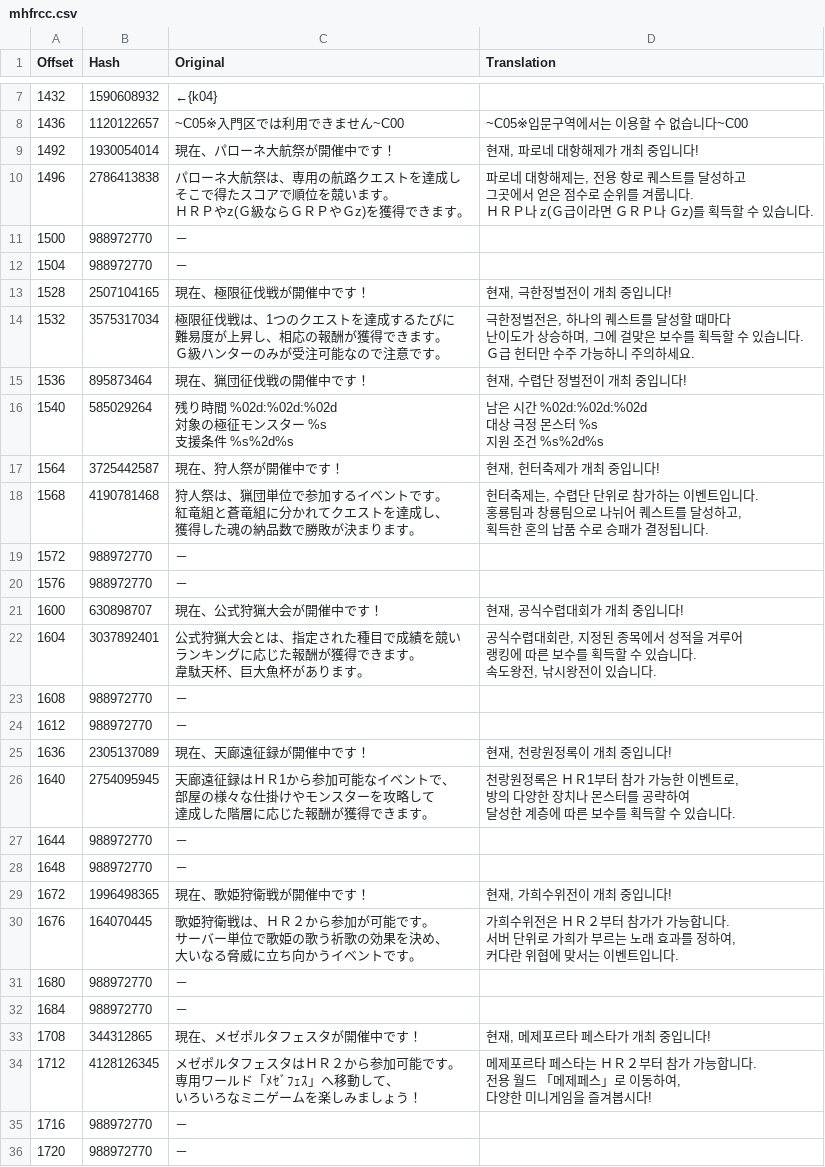
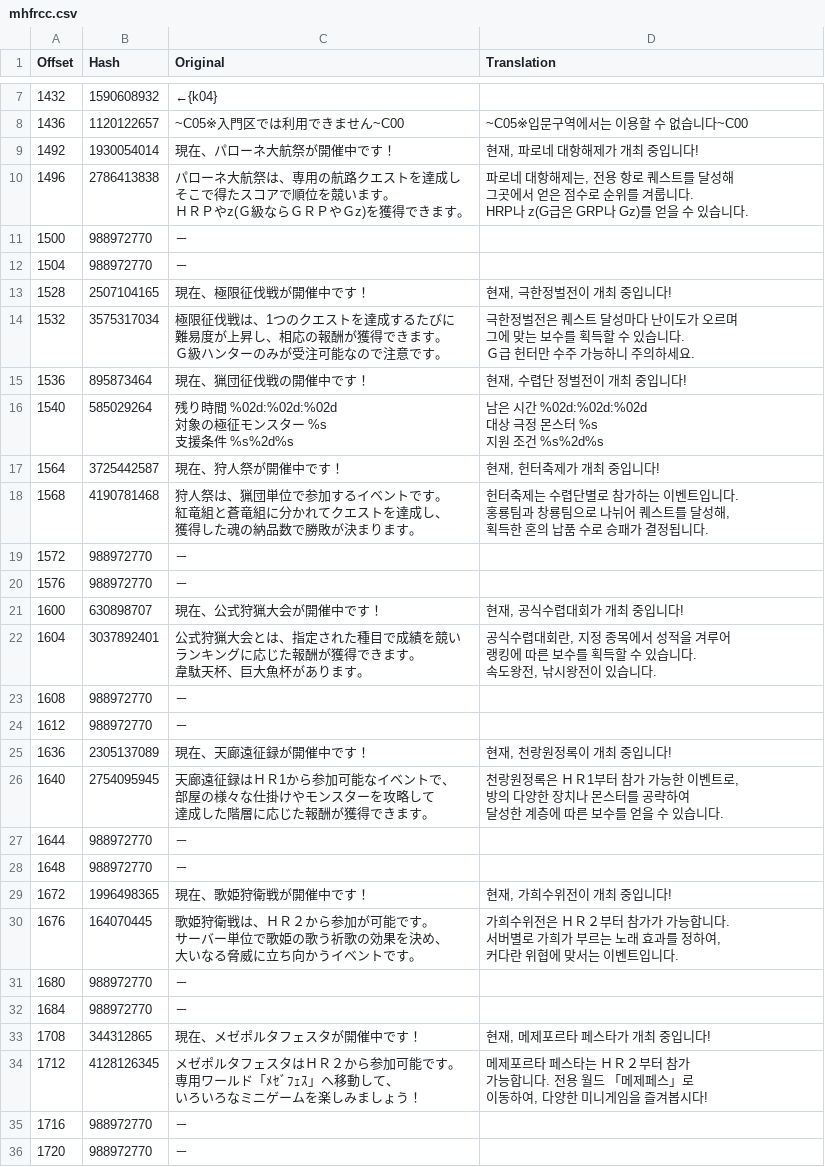
Before and after one commit to bulzipke/mhf-ko-localization, a CSV file: 번역중/mhfrcc.csv, drawn as a sheet; only a part is shown, gaps mark what is left out.

Commit message:
로테이션 퀘스트 폭 맞춤

```diff
--- a/번역중/mhfrcc.csv
+++ b/번역중/mhfrcc.csv
@@ -9,7 +9,7 @@
 1492,1930054014,現在、パローネ大航祭が開催中です！,"현재, 파로네 대항해제가 개최 중입니다!"
-1496,2786413838,"パローネ大航祭は、専用の航路クエストを達成し
-そこで得たスコアで順位を競います。
-ＨＲＰやz(Ｇ級ならＧＲＰやＧz)を獲得できます。","파로네 대항해제는, 전용 항로 퀘스트를 달성하고
-그곳에서 얻은 점수로 순위를 겨룹니다.
-ＨＲＰ나 z(Ｇ급이라면 ＧＲＰ나 Ｇz)를 획득할 수 있습니다."
+1496,2786413838,"パローネ大航祭は、専用の航路クエストを達成し
+そこで得たスコアで順位を競います。
+ＨＲＰやz(Ｇ級ならＧＲＰやＧz)を獲得できます。","파로네 대항해제는, 전용 항로 퀘스트를 달성해
+그곳에서 얻은 점수로 순위를 겨룹니다.
+HRP나 z(G급은 GRP나 Gz)를 얻을 수 있습니다."
 1500,988972770,－,
@@ -17,7 +17,7 @@
 1528,2507104165,現在、極限征伐戦が開催中です！,"현재, 극한정벌전이 개최 중입니다!"
-1532,3575317034,"極限征伐戦は、1つのクエストを達成するたびに
-難易度が上昇し、相応の報酬が獲得できます。
-Ｇ級ハンターのみが受注可能なので注意です。","극한정벌전은, 하나의 퀘스트를 달성할 때마다
-난이도가 상승하며, 그에 걸맞은 보수를 획득할 수 있습니다.
-Ｇ급 헌터만 수주 가능하니 주의하세요."
+1532,3575317034,"極限征伐戦は、1つのクエストを達成するたびに
+難易度が上昇し、相応の報酬が獲得できます。
+Ｇ級ハンターのみが受注可能なので注意です。","극한정벌전은 퀘스트 달성마다 난이도가 오르며
+그에 맞는 보수를 획득할 수 있습니다.
+Ｇ급 헌터만 수주 가능하니 주의하세요."
 1536,895873464,現在、猟団征伐戦の開催中です！,"현재, 수렵단 정벌전이 개최 중입니다!"
@@ -30,7 +30,7 @@
 1564,3725442587,現在、狩人祭が開催中です！,"현재, 헌터축제가 개최 중입니다!"
-1568,4190781468,"狩人祭は、猟団単位で参加するイベントです。
-紅竜組と蒼竜組に分かれてクエストを達成し、
-獲得した魂の納品数で勝敗が決まります。","헌터축제는, 수렵단 단위로 참가하는 이벤트입니다.
-홍룡팀과 창룡팀으로 나뉘어 퀘스트를 달성하고,
-획득한 혼의 납품 수로 승패가 결정됩니다."
+1568,4190781468,"狩人祭は、猟団単位で参加するイベントです。
+紅竜組と蒼竜組に分かれてクエストを達成し、
+獲得した魂の納品数で勝敗が決まります。","헌터축제는 수렵단별로 참가하는 이벤트입니다.
+홍룡팀과 창룡팀으로 나뉘어 퀘스트를 달성해,
+획득한 혼의 납품 수로 승패가 결정됩니다."
 1572,988972770,－,
@@ -38,7 +38,7 @@
 1600,630898707,現在、公式狩猟大会が開催中です！,"현재, 공식수렵대회가 개최 중입니다!"
-1604,3037892401,"公式狩猟大会とは、指定された種目で成績を競い
-ランキングに応じた報酬が獲得できます。
-韋駄天杯、巨大魚杯があります。","공식수렵대회란, 지정된 종목에서 성적을 겨루어
-랭킹에 따른 보수를 획득할 수 있습니다.
-속도왕전, 낚시왕전이 있습니다."
+1604,3037892401,"公式狩猟大会とは、指定された種目で成績を競い
+ランキングに応じた報酬が獲得できます。
+韋駄天杯、巨大魚杯があります。","공식수렵대회란, 지정 종목에서 성적을 겨루어
+랭킹에 따른 보수를 획득할 수 있습니다.
+속도왕전, 낚시왕전이 있습니다."
 1608,988972770,－,
@@ -46,7 +46,7 @@
 1636,2305137089,現在、天廊遠征録が開催中です！,"현재, 천랑원정록이 개최 중입니다!"
-1640,2754095945,"天廊遠征録はＨＲ1から参加可能なイベントで、
-部屋の様々な仕掛けやモンスターを攻略して
-達成した階層に応じた報酬が獲得できます。","천랑원정록은 ＨＲ1부터 참가 가능한 이벤트로,
-방의 다양한 장치나 몬스터를 공략하여
-달성한 계층에 따른 보수를 획득할 수 있습니다."
+1640,2754095945,"天廊遠征録はＨＲ1から参加可能なイベントで、
+部屋の様々な仕掛けやモンスターを攻略して
+達成した階層に応じた報酬が獲得できます。","천랑원정록은 ＨＲ1부터 참가 가능한 이벤트로,
+방의 다양한 장치나 몬스터를 공략하여
+달성한 계층에 따른 보수를 얻을 수 있습니다."
 1644,988972770,－,
@@ -54,7 +54,7 @@
 1672,1996498365,現在、歌姫狩衛戦が開催中です！,"현재, 가희수위전이 개최 중입니다!"
-1676,164070445,"歌姫狩衛戦は、ＨＲ２から参加が可能です。
-サーバー単位で歌姫の歌う祈歌の効果を決め、
-大いなる脅威に立ち向かうイベントです。","가희수위전은 ＨＲ２부터 참가가 가능합니다.
-서버 단위로 가희가 부르는 노래 효과를 정하여,
-커다란 위협에 맞서는 이벤트입니다."
+1676,164070445,"歌姫狩衛戦は、ＨＲ２から参加が可能です。
+サーバー単位で歌姫の歌う祈歌の効果を決め、
+大いなる脅威に立ち向かうイベントです。","가희수위전은 ＨＲ２부터 참가가 가능합니다.
+서버별로 가희가 부르는 노래 효과를 정하여,
+커다란 위협에 맞서는 이벤트입니다."
 1680,988972770,－,
@@ -62,7 +62,7 @@
 1708,344312865,現在、メゼポルタフェスタが開催中です！,"현재, 메제포르타 페스타가 개최 중입니다!"
-1712,4128126345,"メゼポルタフェスタはＨＲ２から参加可能です。
-専用ワールド「ﾒｾﾞﾌｪｽ」へ移動して、
-いろいろなミニゲームを楽しみましょう！","메제포르타 페스타는 ＨＲ２부터 참가 가능합니다.
-전용 월드 「메제페스」로 이동하여,
-다양한 미니게임을 즐겨봅시다!"
+1712,4128126345,"メゼポルタフェスタはＨＲ２から参加可能です。
+専用ワールド「ﾒｾﾞﾌｪｽ」へ移動して、
+いろいろなミニゲームを楽しみましょう！","메제포르타 페스타는 ＨＲ２부터 참가
+가능합니다. 전용 월드 「메제페스」로
+이동하여, 다양한 미니게임을 즐겨봅시다!"
 1716,988972770,－,
```
